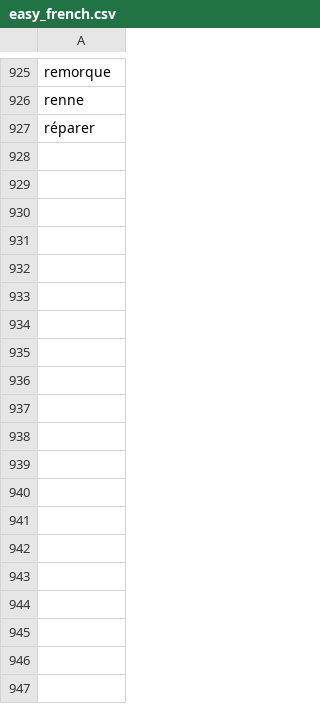
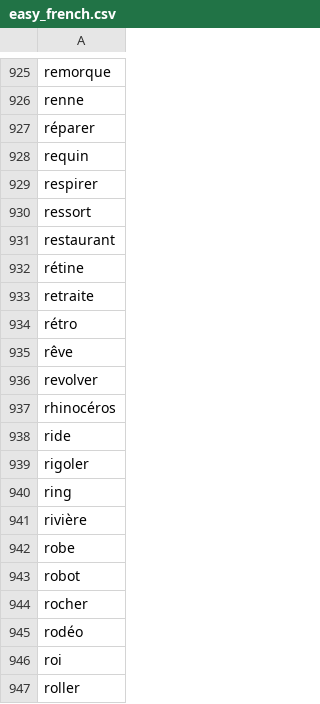
Before and after one commit to nicolasfostier/DrawingLeague, a CSV file: res/dictionaries/easy_french.csv, drawn as a sheet; only a part is shown, gaps mark what is left out; the diff covers the shown part only; the diff names each change by its address in the sheet, - before the commit and + after, or states it on an @@ line.

```diff
--- a/res/dictionaries/easy_french.csv
+++ b/res/dictionaries/easy_french.csv
+row 928: requin
+row 929: respirer
+row 930: ressort
+row 931: restaurant
+row 932: rétine
+row 933: retraite
+row 934: rétro
+row 935: rêve
+row 936: revolver
+row 937: rhinocéros
+row 938: ride
+row 939: rigoler
+row 940: ring
+row 941: rivière
+row 942: robe
+row 943: robot
+row 944: rocher
+row 945: rodéo
+row 946: roi
+row 947: roller
```
Also changed, not shown: 141 added rows elsewhere in this file, 11 other files.
